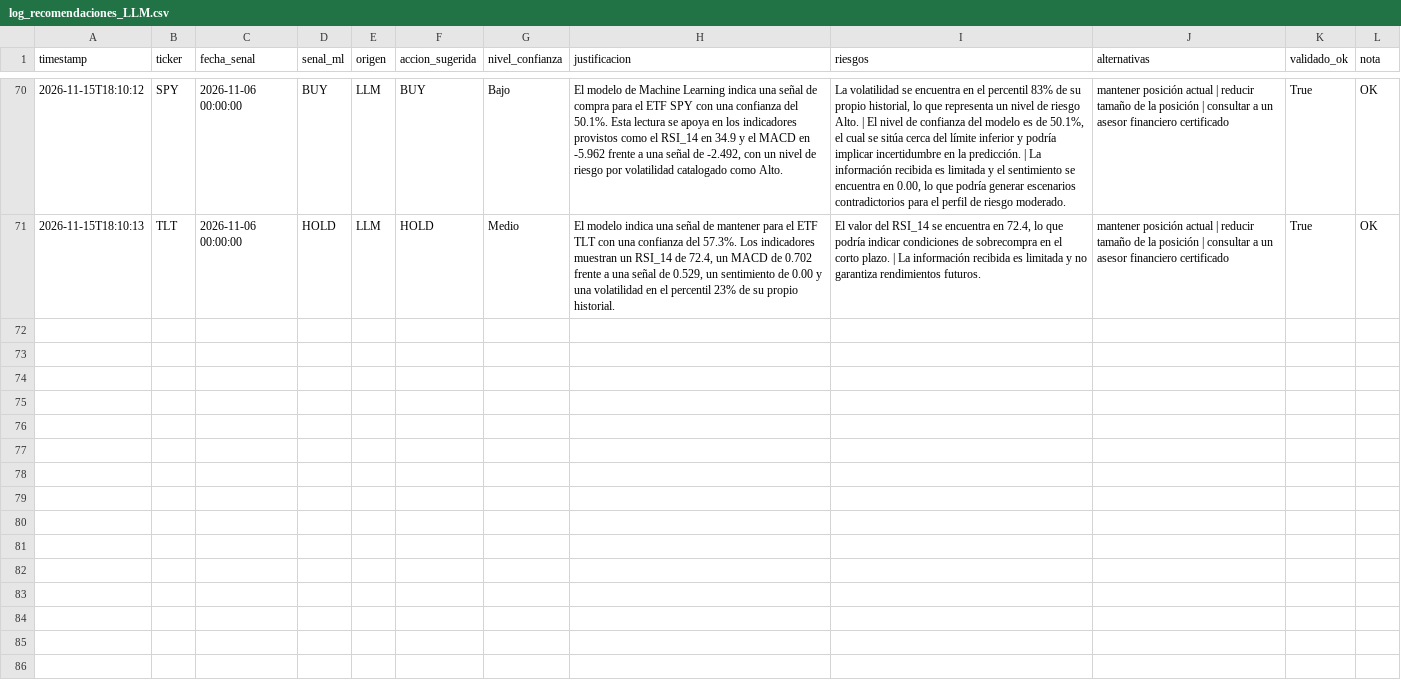
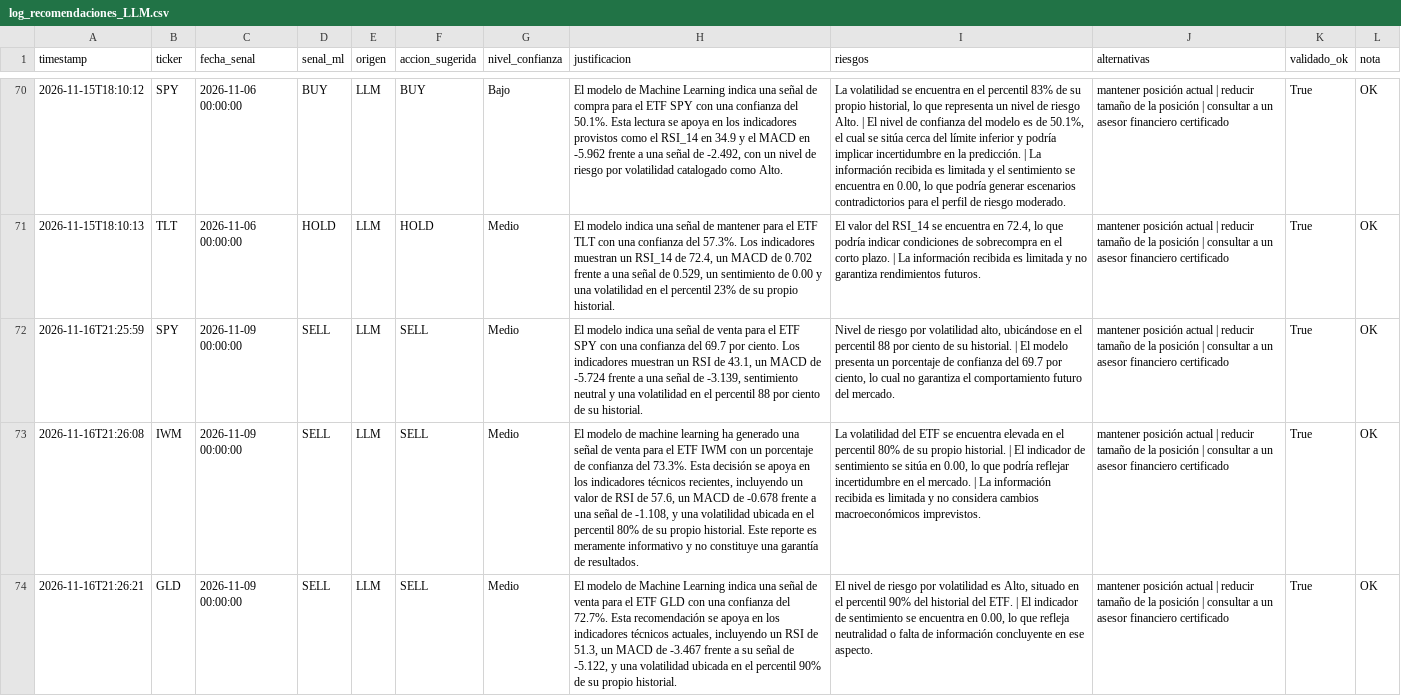
Before and after one commit to jorgeebarrazagalindo00-png/Consultor-ETF-IA, a CSV file: data/log_recomendaciones_LLM.csv, drawn as a sheet; only a part is shown, gaps mark what is left out; the diff covers the shown part only; the diff names each change by its address in the sheet, - before the commit and + after, or states it on an @@ line.

```diff
--- a/data/log_recomendaciones_LLM.csv
+++ b/data/log_recomendaciones_LLM.csv
+row 72: 2026-11-16T21:25:59 | SPY | 2026-11-09 00:00:00 | SELL | LLM | SELL | Medio | El modelo indica una señal de venta para el ETF SPY con una confianza del 69.7 por ciento. Los indicadores muestran un RSI de 43.1, un MACD de -5.724 frente a una señal de -3.139, sentimiento neutral y una volatilidad en el percentil 88 por ciento de su historial. | Nivel de riesgo por volatilidad alto, ubicándose en el percentil 88 por ciento de su historial. | El modelo presenta un porcentaje de confianza del 69.7 por ciento, lo cual no garantiza el comportamiento futuro del mercado. | mantener posición actual | reducir tamaño de la posición | consultar a un asesor financiero certificado | True | OK
+row 73: 2026-11-16T21:26:08 | IWM | 2026-11-09 00:00:00 | SELL | LLM | SELL | Medio | El modelo de machine learning ha generado una señal de venta para el ETF IWM con un porcentaje de confianza del 73.3%. Esta decisión se apoya en los indicadores técnicos recientes, incluyendo un valor de RSI de 57.6, un MACD de -0.678 frente a una señal de -1.108, y una volatilidad ubicada en el percentil 80% de su propio historial. Este reporte es meramente informativo y no constituye una garantía de resultados. | La volatilidad del ETF se encuentra elevada en el percentil 80% de su propio historial. | El indicador de sentimiento se sitúa en 0.00, lo que podría reflejar incertidumbre en el mercado. | La información recibida es limitada y no considera cambios macroeconómicos imprevistos. | mantener posición actual | reducir tamaño de la posición | consultar a un asesor financiero certificado | True | OK
+row 74: 2026-11-16T21:26:21 | GLD | 2026-11-09 00:00:00 | SELL | LLM | SELL | Medio | El modelo de Machine Learning indica una señal de venta para el ETF GLD con una confianza del 72.7%. Esta recomendación se apoya en los indicadores técnicos actuales, incluyendo un RSI de 51.3, un MACD de -3.467 frente a su señal de -5.122, y una volatilidad ubicada en el percentil 90% de su propio historial. | El nivel de riesgo por volatilidad es Alto, situado en el percentil 90% del historial del ETF. | El indicador de sentimiento se encuentra en 0.00, lo que refleja neutralidad o falta de información concluyente en ese aspecto. | mantener posición actual | reducir tamaño de la posición | consultar a un asesor financiero certificado | True | OK
```
Also changed, not shown: 2 added rows elsewhere in this file, data/backtest_resultados.csv, data/clean_precios_ETFs.csv, 11 other files.
